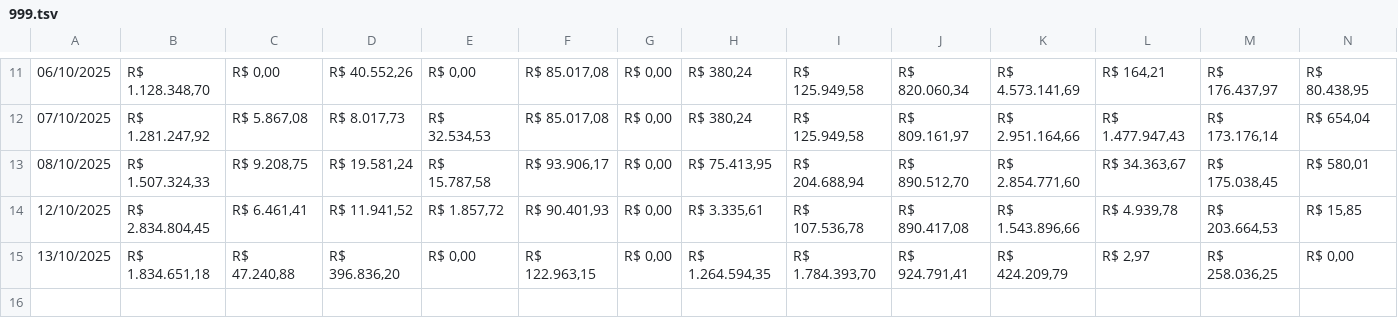
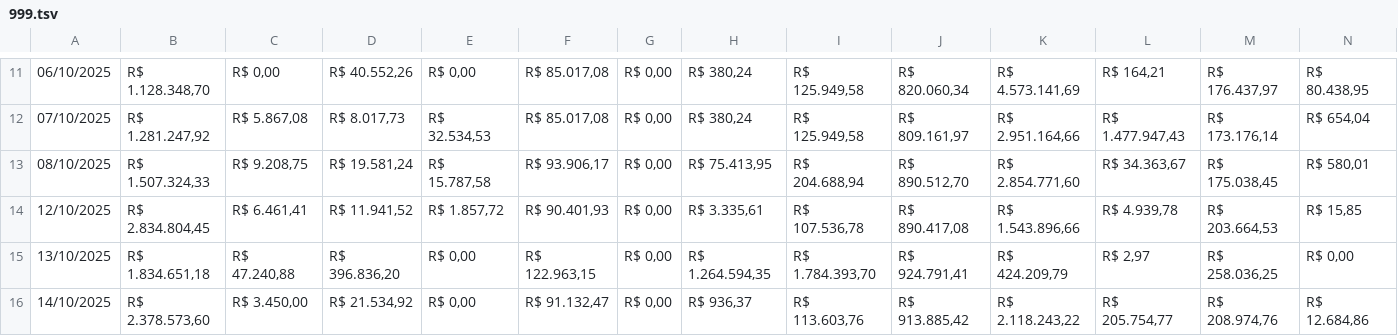
Before and after one commit to RelatorioGeral-Log-CAM/PassagemDeTurno, a TSV file: 999.tsv, drawn as a sheet; only a part is shown, gaps mark what is left out; rows hold the shown columns only; the diff names each change by its address in the sheet, - before the commit and + after, or states it on an @@ line.

```diff
--- a/999.tsv
+++ b/999.tsv
+row 16: 14/10/2025 | R$ 2.378.573,60 | R$ 3.450,00 | R$ 21.534,92 | R$ 0,00 | R$ 91.132,47 | R$ 0,00 | R$ 936,37 | R$ 113.603,76 | R$ 913.885,42 | R$ 2.118.243,22 | R$ 205.754,77 | R$ 208.974,76 | R$ 12.684,86
```
Also changed, not shown: armazem-estojos-data.tsv, expedicao-data.tsv, 4 other files.
